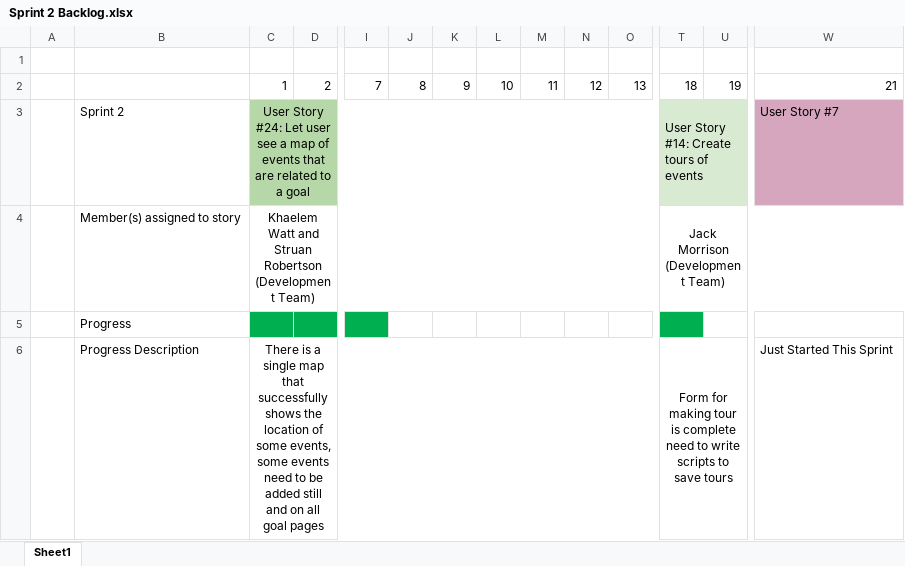
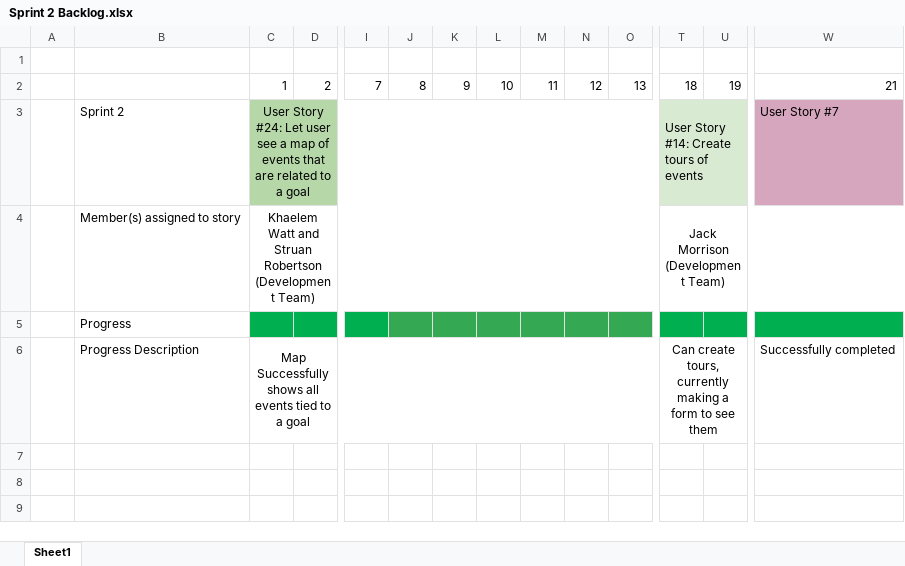
Before and after one commit to khaelemwatt/AC31007CourseworkGroup9, an Excel workbook: Sprint2/SprintBacklog/Sprint 2 Backlog.xlsx, sheet Sheet1, drawn as a sheet; only a part is shown, gaps mark what is left out; values as stored, in another font and other column widths than the file's, no borders; charts and pictures not drawn; the diff names each change by its address in the sheet, - before the commit and + after, or states it on an @@ line.

Commit message:
Updated to reflect sprint progress

```diff
--- a/Sprint2/SprintBacklog/Sprint 2 Backlog.xlsx (sheet Sheet1)
+++ b/Sprint2/SprintBacklog/Sprint 2 Backlog.xlsx (sheet Sheet1)
-J5:O5 fill: none
+J5:O5 fill: #34A853
-U5 fill: none
+U5 fill: #00B050
-W5 fill: none
+W5 fill: #00B050
-C6: There is a single map that successfully shows the location of some events, some events need to be added still and on all goal pages
+C6: Map Successfully shows all events tied to a goal
-T6: Form for making tour is complete need to write scripts to save tours
+T6: Can create tours, currently making a form to see them
-W6: Just Started This Sprint
+W6: Successfully completed
```
Also changed, not shown: charts or pictures.
